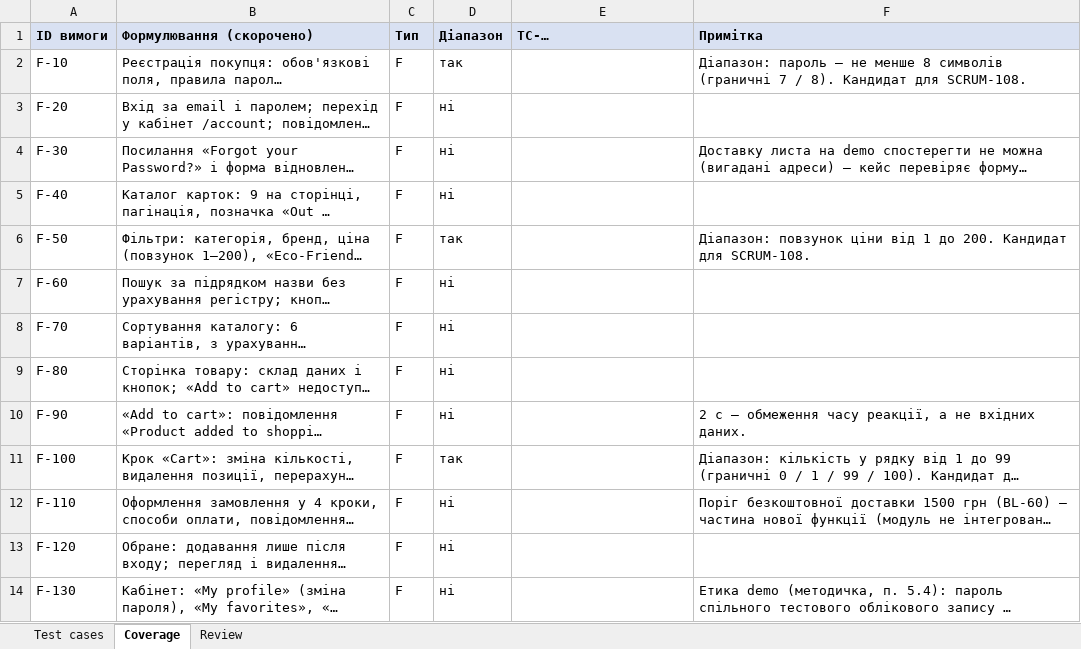
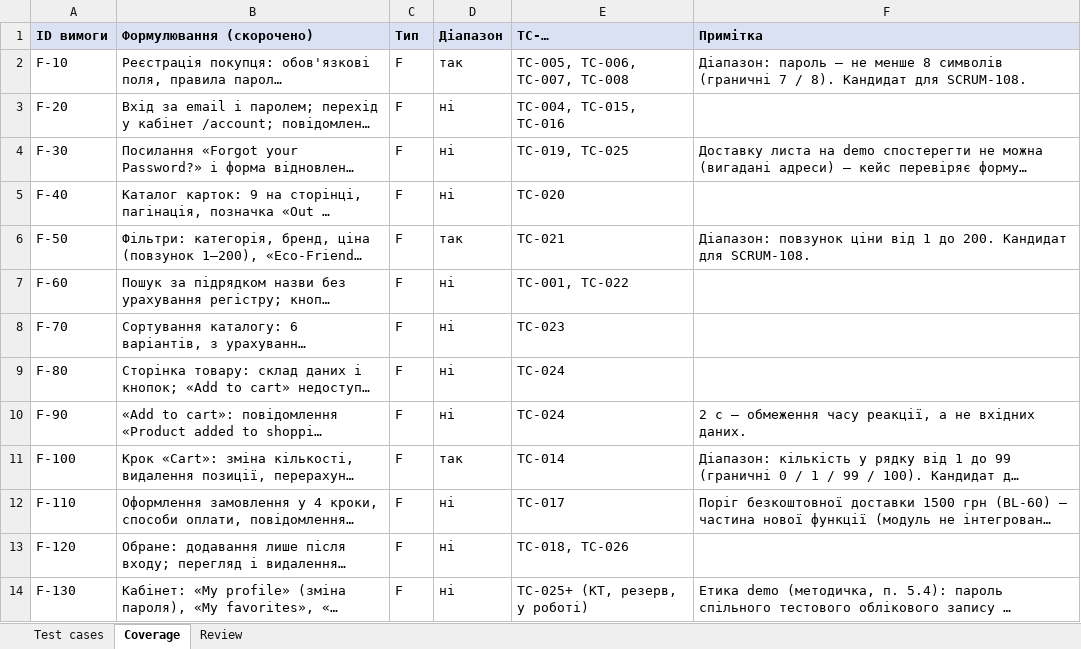
Before and after one commit to oleksandragorbonos-maker/tzap, an Excel workbook: docs/sprint3/test-cases.xlsx, sheet Coverage, drawn as a sheet; only a part is shown; long unchanged cells end in …; values as stored, in another font and other column widths than the file's, no borders; the diff covers the shown part only; the diff names each change by its address in the sheet, - before the commit and + after, or states it on an @@ line.

Commit message:
SCRUM-109, SCRUM-110: правки СМ (фаза 1) — TC-005–007 адреса з датою виконання (ДДММРРРР), TC-005/007 вихід двома кроками; Coverage — номери кейсів для всіх F- і GUI-вимог, резерв TC-027–030 (ТА)

```diff
--- a/docs/sprint3/test-cases.xlsx (sheet Coverage)
+++ b/docs/sprint3/test-cases.xlsx (sheet Coverage)
-E2 (TC-…): (empty)
+E2 (TC-…): TC-005, TC-006, TC-007, TC-008
-E3 (TC-…): (empty)
+E3 (TC-…): TC-004, TC-015, TC-016
-E4 (TC-…): (empty)
+E4 (TC-…): TC-019, TC-025
-E5 (TC-…): (empty)
+E5 (TC-…): TC-020
-E6 (TC-…): (empty)
+E6 (TC-…): TC-021
-E7 (TC-…): (empty)
+E7 (TC-…): TC-001, TC-022
-E8 (TC-…): (empty)
+E8 (TC-…): TC-023
-E9:E10 (TC-…): (empty)
+E9:E10 (TC-…): TC-024
-E11 (TC-…): (empty)
+E11 (TC-…): TC-014
-E12 (TC-…): (empty)
+E12 (TC-…): TC-017
-E13 (TC-…): (empty)
+E13 (TC-…): TC-018, TC-026
-E14 (TC-…): (empty)
+E14 (TC-…): TC-025+ (КТ, резерв, у роботі)
```
Also changed, not shown: 13 edited cells elsewhere in this sheet, sheet Test cases.
